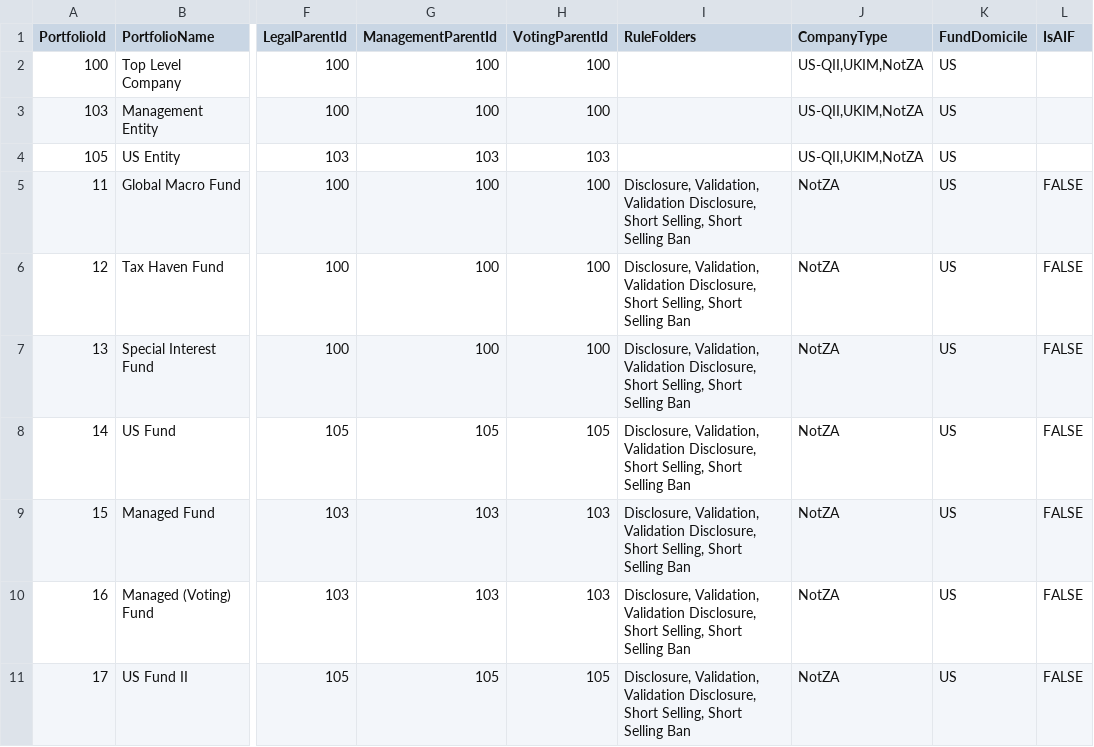
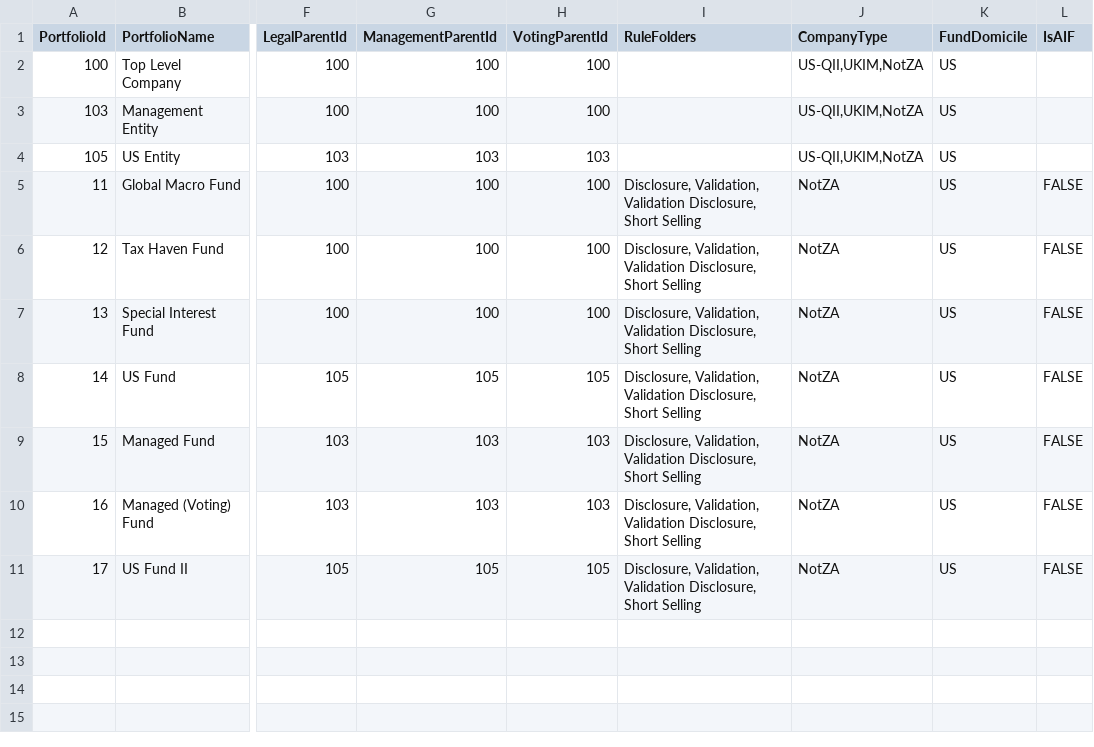
Before and after one commit to fundapps/TechDocs, a CSV file: Sample-ImportFiles/PortfoliosMultipleAggregationStructures.csv, drawn as a sheet; only a part is shown, gaps mark what is left out; the diff names each change by its address in the sheet, - before the commit and + after, or states it on an @@ line.

```diff
--- a/Sample-ImportFiles/PortfoliosMultipleAggregationStructures.csv
+++ b/Sample-ImportFiles/PortfoliosMultipleAggregationStructures.csv
-I5:I11 (RuleFolders): …Disclosure, Short Selling, Short Selling Ban
+I5:I11 (RuleFolders): …Disclosure, Short Selling
```
Also changed, not shown: Sample-ImportFiles/Portfolios.csv.
